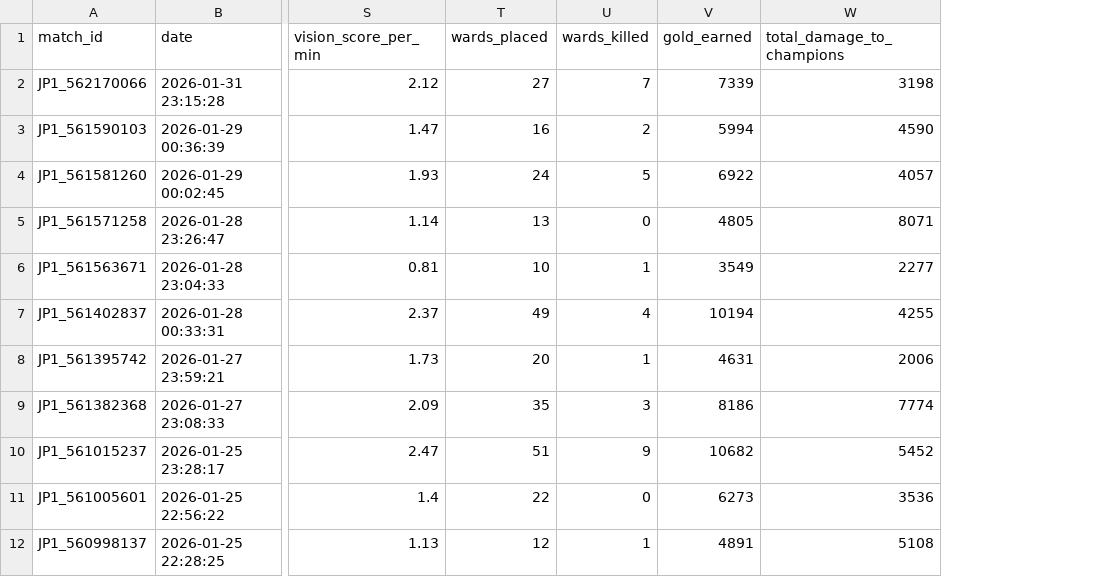
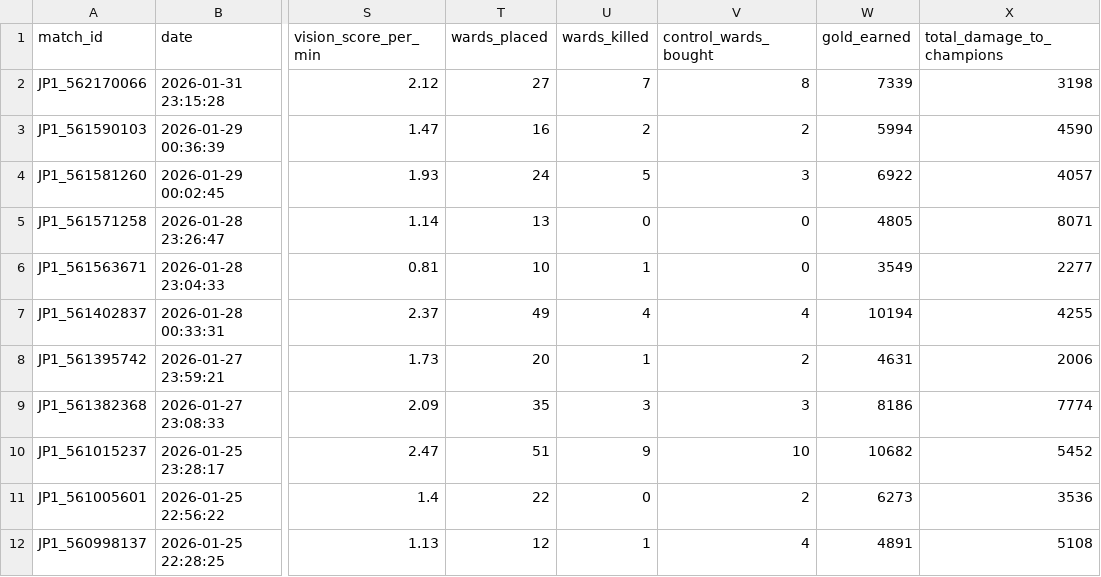
Before and after one commit to kenchi1209-hub/LoL-SUP-Tracker, a CSV file: data/csv/monthly/2026-01_my_matches.csv, drawn as a sheet; only a part is shown, gaps mark what is left out; the diff names each change by its address in the sheet, - before the commit and + after, or states it on an @@ line.

```diff
--- a/data/csv/monthly/2026-01_my_matches.csv
+++ b/data/csv/monthly/2026-01_my_matches.csv
+column V (control_wards_bought), rows 2-12: 8 | 2 | 3 | 0 | 0 | 4 | 2 | 3 | 10 | 2 | 4
```
Also changed, not shown: data/csv/monthly/2026-02_my_matches.csv, data/csv/monthly/2026-04_my_matches.csv, 11 other files.
